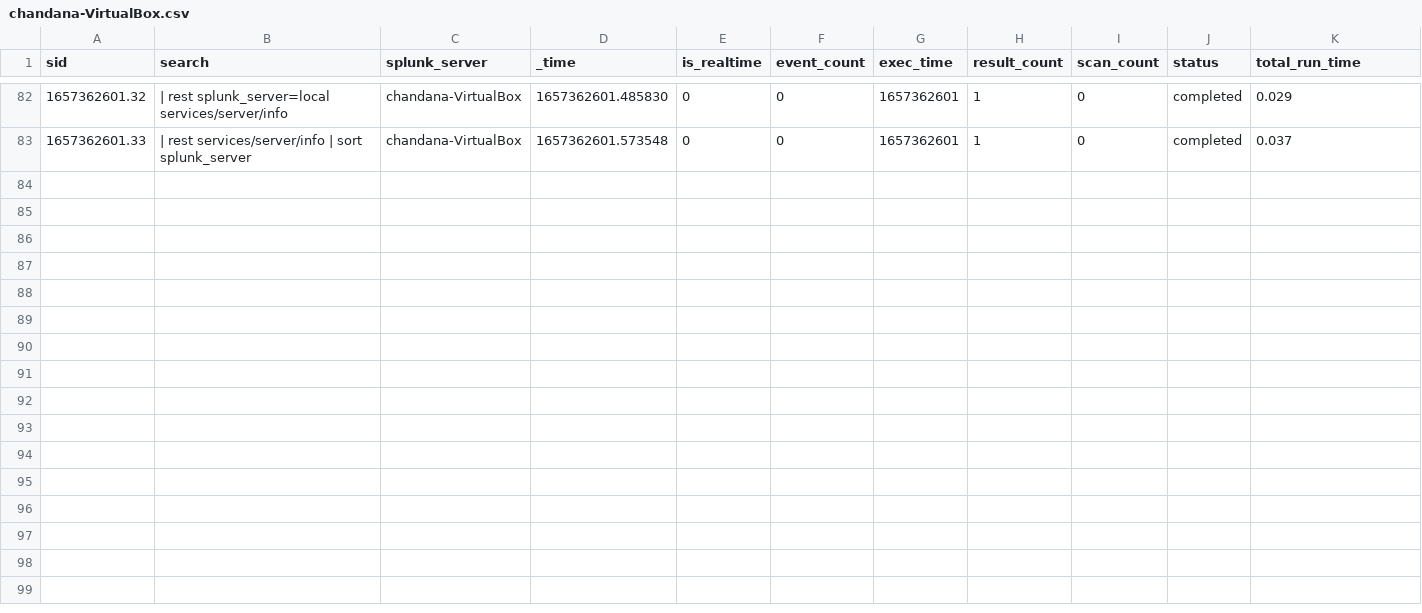
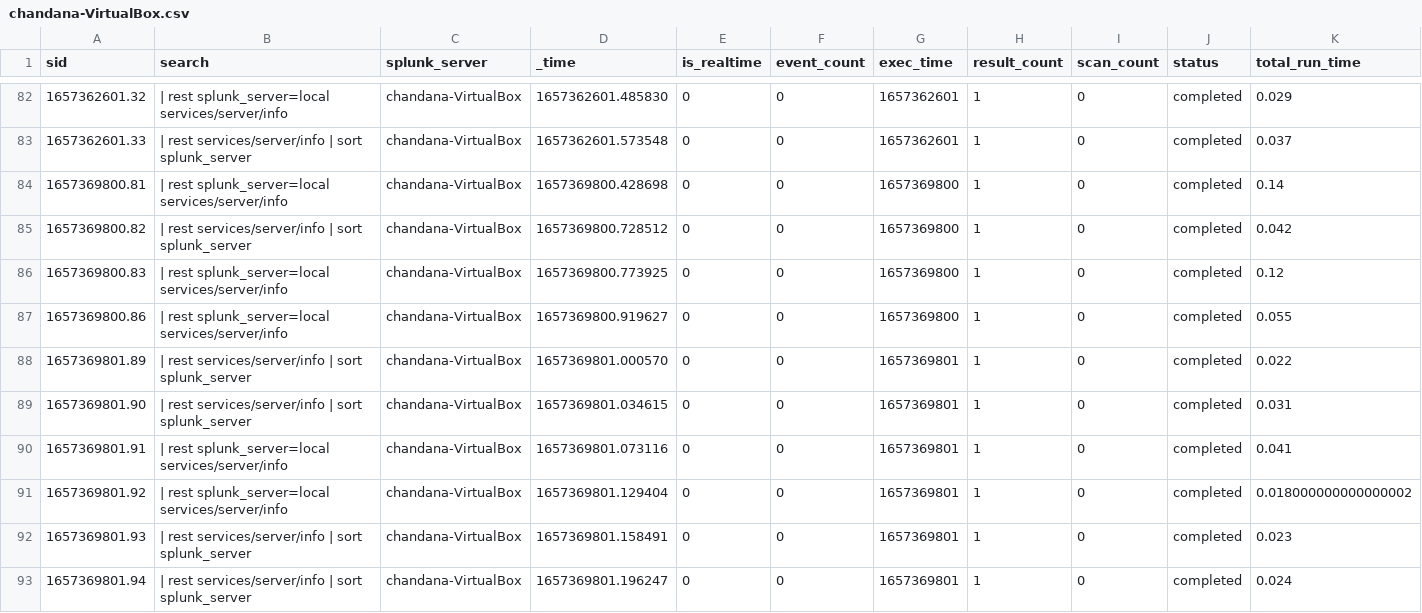
Before and after one commit to chanxxx1999/chandana, a CSV file: users/splunk-system-user/search/history/chandana-VirtualBox.csv, drawn as a sheet; only a part is shown, gaps mark what is left out; rows hold the shown columns only; the diff names each change by its address in the sheet, - before the commit and + after, or states it on an @@ line.

Commit message:
Auto: 215 MB,  1 file changed, 10 insertions(+)

```diff
--- a/users/splunk-system-user/search/history/chandana-VirtualBox.csv
+++ b/users/splunk-system-user/search/history/chandana-VirtualBox.csv
+row 84: 1657369800.81 | | rest splunk_server=local services/server/info | chandana-VirtualBox | 1657369800.428698 | 0 | 0 | 1657369800 | 1 | 0 | completed | 0.14
+row 85: 1657369800.82 | | rest services/server/info | sort splunk_server | chandana-VirtualBox | 1657369800.728512 | 0 | 0 | 1657369800 | 1 | 0 | completed | 0.042
+row 86: 1657369800.83 | | rest splunk_server=local services/server/info | chandana-VirtualBox | 1657369800.773925 | 0 | 0 | 1657369800 | 1 | 0 | completed | 0.12
+row 87: 1657369800.86 | | rest splunk_server=local services/server/info | chandana-VirtualBox | 1657369800.919627 | 0 | 0 | 1657369800 | 1 | 0 | completed | 0.055
+row 88: 1657369801.89 | | rest services/server/info | sort splunk_server | chandana-VirtualBox | 1657369801.000570 | 0 | 0 | 1657369801 | 1 | 0 | completed | 0.022
+row 89: 1657369801.90 | | rest services/server/info | sort splunk_server | chandana-VirtualBox | 1657369801.034615 | 0 | 0 | 1657369801 | 1 | 0 | completed | 0.031
+row 90: 1657369801.91 | | rest splunk_server=local services/server/info | chandana-VirtualBox | 1657369801.073116 | 0 | 0 | 1657369801 | 1 | 0 | completed | 0.041
+row 91: 1657369801.92 | | rest splunk_server=local services/server/info | chandana-VirtualBox | 1657369801.129404 | 0 | 0 | 1657369801 | 1 | 0 | completed | 0.018000000000000002
+row 92: 1657369801.93 | | rest services/server/info | sort splunk_server | chandana-VirtualBox | 1657369801.158491 | 0 | 0 | 1657369801 | 1 | 0 | completed | 0.023
+row 93: 1657369801.94 | | rest services/server/info | sort splunk_server | chandana-VirtualBox | 1657369801.196247 | 0 | 0 | 1657369801 | 1 | 0 | completed | 0.024
```
